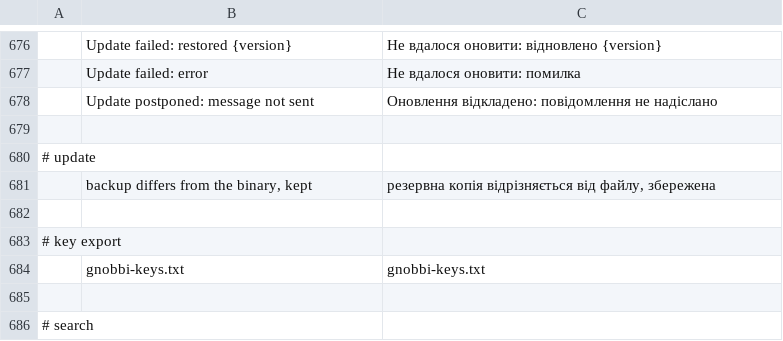
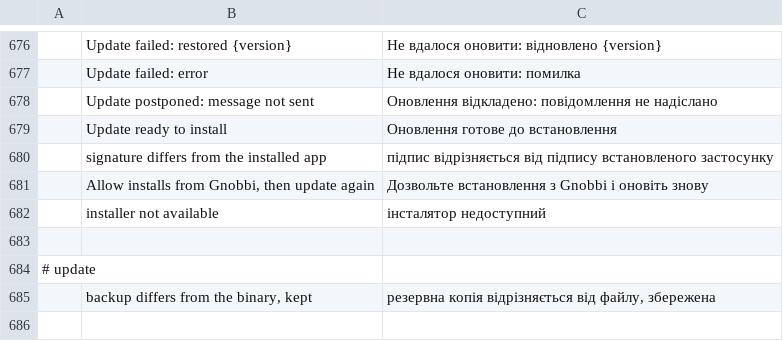
Before and after one commit to meska/gnobbi, a TSV file: crates/matrix-desktop/locales/uk.tsv, drawn as a sheet; only a part is shown, gaps mark what is left out; the shorter side is filled out with more unchanged rows; the diff names each change by its address in the sheet, - before the commit and + after, or states it on an @@ line.

```diff
--- a/crates/matrix-desktop/locales/uk.tsv
+++ b/crates/matrix-desktop/locales/uk.tsv
+row 679:  | Update ready to install | Оновлення готове до встановлення
+row 680:  | signature differs from the installed app | підпис відрізняється від підпису встановленого застосунку
+row 681:  | Allow installs from Gnobbi, then update again | Дозвольте встановлення з Gnobbi і оновіть знову
+row 682:  | installer not available | інсталятор недоступний
```
Also changed, not shown: crates/matrix-desktop/locales/bg.tsv, crates/matrix-desktop/locales/el.tsv, 27 other files.
